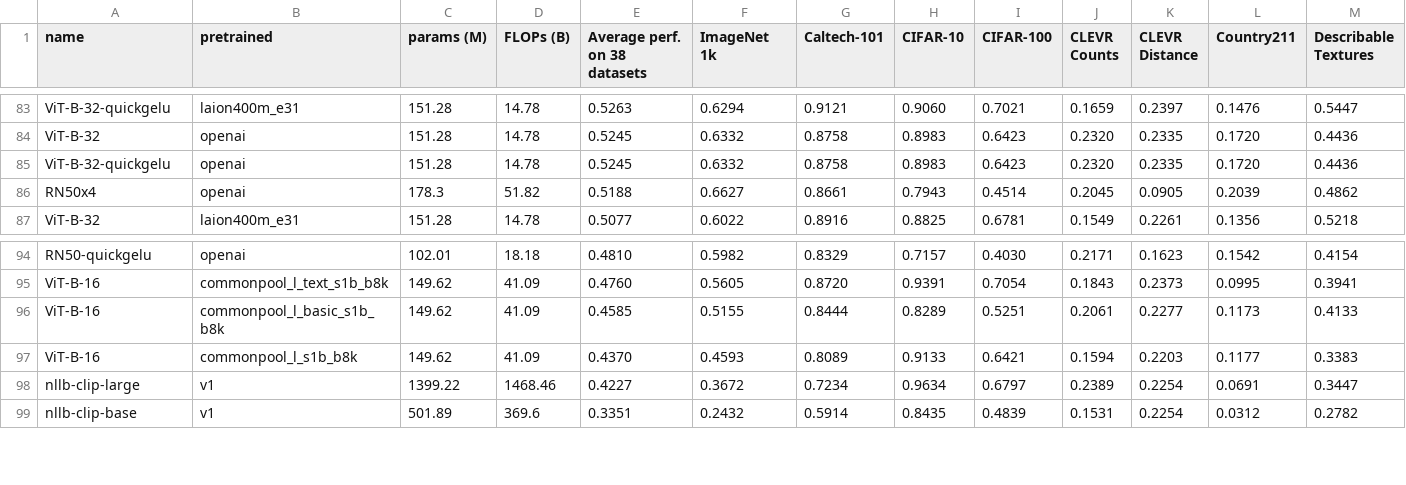
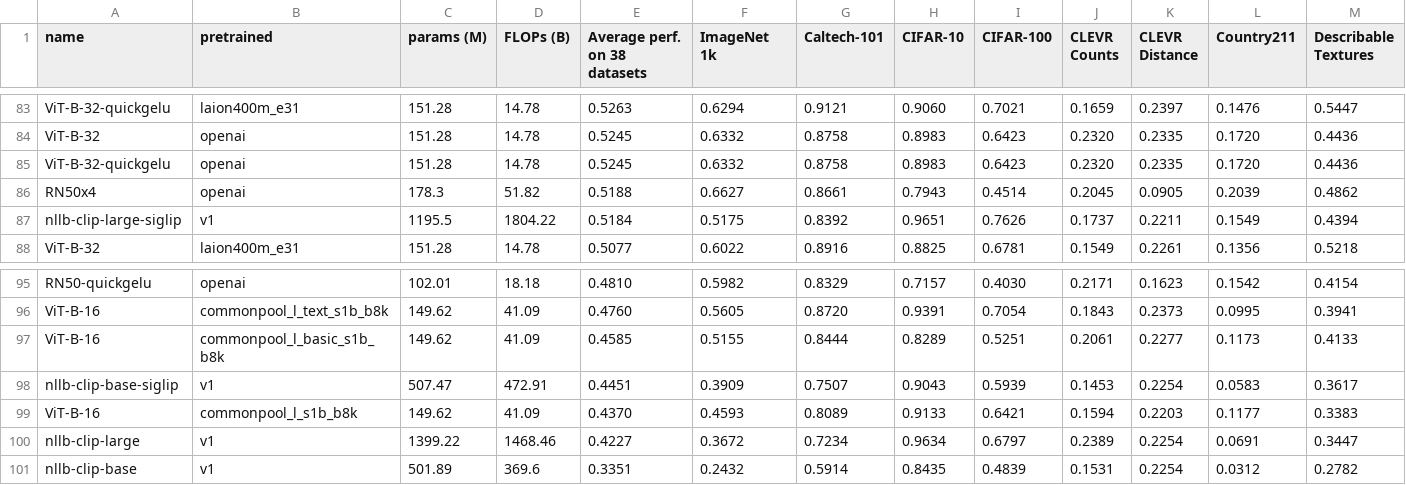
Before and after one commit to mlfoundations/open_clip, a CSV file: docs/openclip_results.csv, drawn as a sheet; only a part is shown, gaps mark what is left out; rows hold the shown columns only; the diff names each change by its address in the sheet, - before the commit and + after, or states it on an @@ line.

Commit message:
Add NLLB-CLIP with SigLIP models (#741)
* Added configs.

* Added links to pretrained models.

* Add NLLB-CLIP base/large results

* Added new version of NLLB-CLIP.

* Added more info on NLLB-CLIP.

* add eval results and profiling

* Added file with benchmarks.

* Fixed CSV file.

* Updated CSV file.

---------

Co-authored-by: Gabriel Ilharco Magalhães <gabrielilharco@users.noreply.github.com>
Co-authored-by: Gabriel Ilharco <gabriel.ilharco@gmail.com>

```diff
--- a/docs/openclip_results.csv
+++ b/docs/openclip_results.csv
+row 87: nllb-clip-large-siglip | v1 | 1195.5 | 1804.22 | 0.5184 | 0.5175 | 0.8392 | 0.9651 | 0.7626 | 0.1737 | 0.2211 | 0.1549 | 0.4394
+row 98: nllb-clip-base-siglip | v1 | 507.47 | 472.91 | 0.4451 | 0.3909 | 0.7507 | 0.9043 | 0.5939 | 0.1453 | 0.2254 | 0.0583 | 0.3617
```
Also changed, not shown: docs/model_profile.csv, docs/openclip_classification_results.csv, 7 other files.
